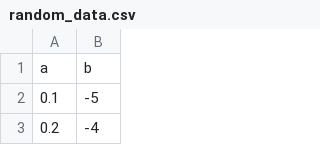
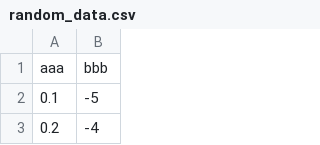
Before and after one commit to shossains/Interactive-Data-Visualization, a CSV file: src/main/data/random_data.csv, drawn as a sheet; only a part is shown.

Commit message:
Bug fix: columns with string longer than 1 char are now able to be plotted

```diff
--- a/src/main/data/random_data.csv
+++ b/src/main/data/random_data.csv
@@ -1,2 +1,2 @@
-a,b
+aaa,bbb
 0.1,-5
```
Also changed, not shown: 1 other file.
